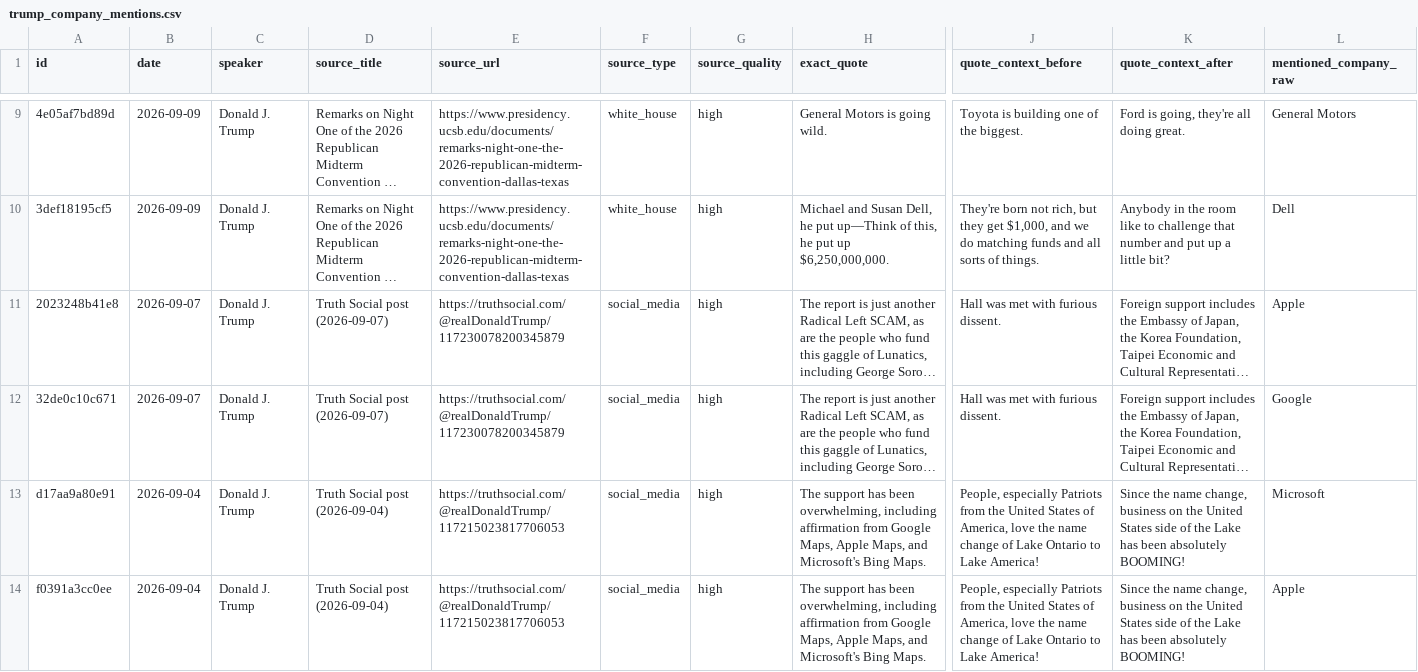
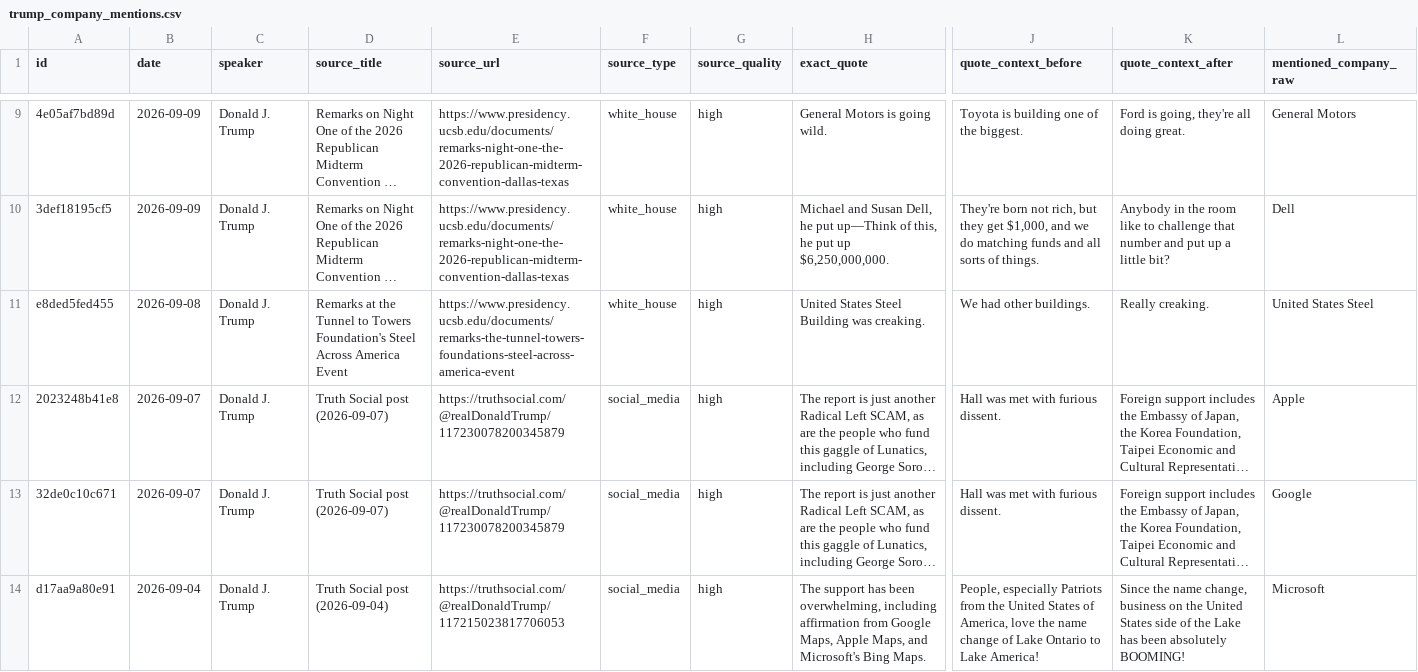
Before and after one commit to anthonyboone/trump-company-tracker, a CSV file: outputs/trump_company_mentions.csv, drawn as a sheet; only a part is shown, gaps mark what is left out; the shorter side is filled out with more unchanged rows; long unchanged cells end in …; rows hold the shown columns only; the diff names each change by its address in the sheet, - before the commit and + after, or states it on an @@ line.

```diff
--- a/outputs/trump_company_mentions.csv
+++ b/outputs/trump_company_mentions.csv
+row 11: e8ded5fed455 | 2026-09-08 | Donald J. Trump | Remarks at the Tunnel to Towers Foundation's Steel Across America Event | https://www.presidency.ucsb.edu/documents/remarks-the-tunnel-towers-foundations-steel-across-america-event | white_house | high | United States Steel Building was creaking. | We had other buildings. | Really creaking. | United States Steel
```
Also changed, not shown: 4 other files.
